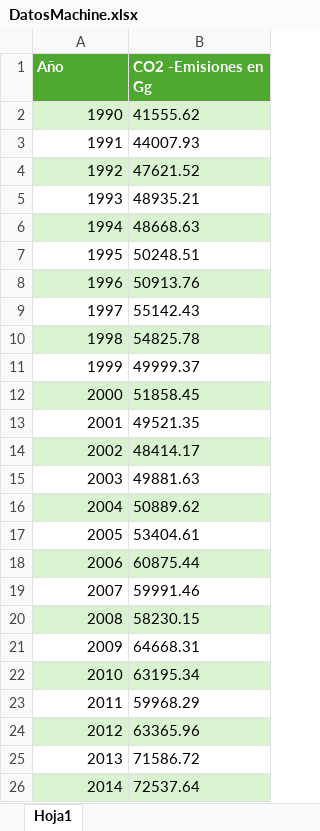
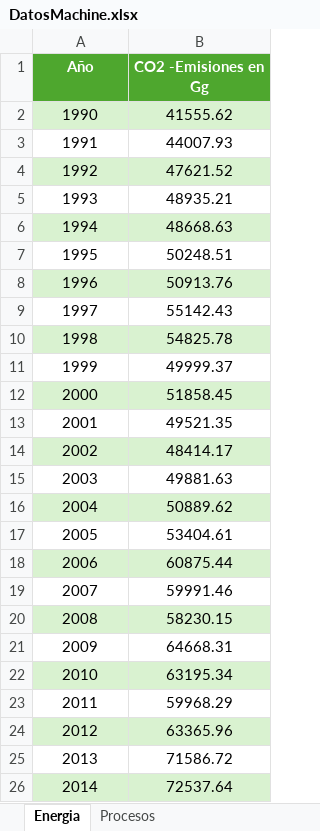
Before and after one commit to nsuarezr1/ProyectoMachine, an Excel workbook: DatosMachine.xlsx, sheet Energia, drawn as a sheet; values as stored, in another font and other column widths than the file's, no borders; the diff names each change by its address in the sheet, - before the commit and + after, or states it on an @@ line.

```diff
--- a/DatosMachine.xlsx (sheet Energia)
+++ b/DatosMachine.xlsx (sheet Energia)
-sheet tab: Hoja1
+sheet tab: Energia
+sheet tab: Procesos
-A1:B1 alignment: left
+A1:B1 alignment: center
-A2:A26 alignment: right
+A2:A26 alignment: center
-B2:B26 alignment: left
+B2:B26 alignment: center
```
Also changed, not shown: 7 other files.
